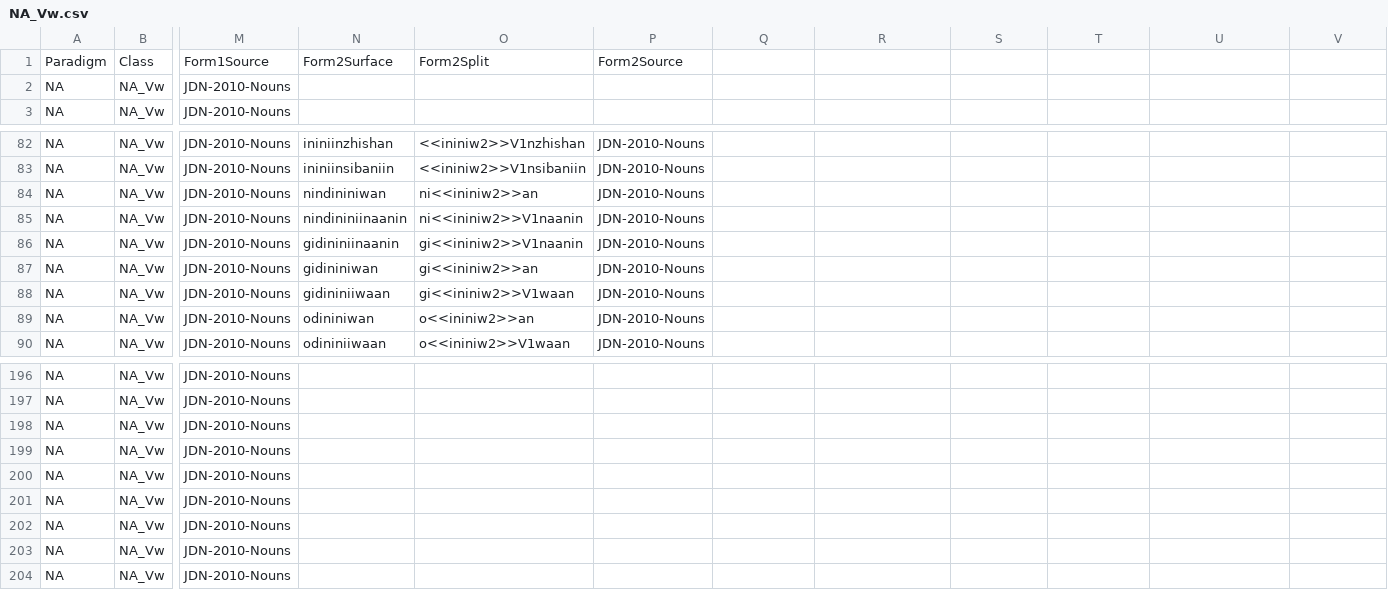
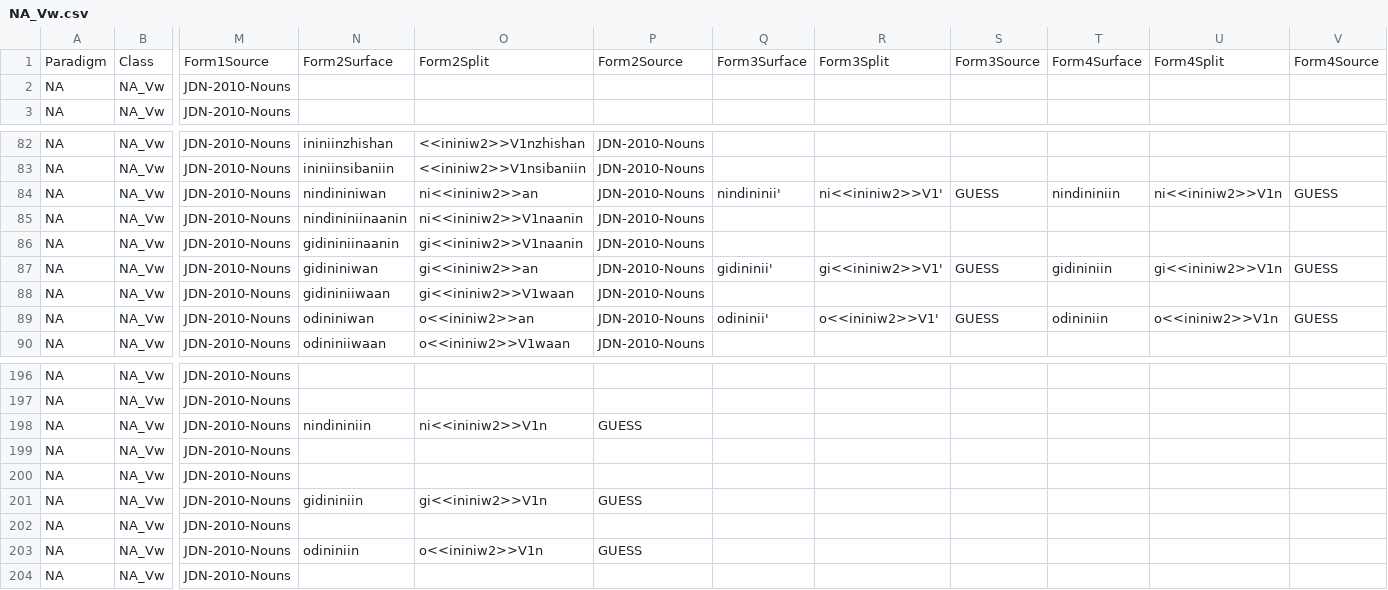
Before and after one commit to ELF-Lab/OjibweMorph, a CSV file: NounSpreadsheets/NA_Vw.csv, drawn as a sheet; only a part is shown, gaps mark what is left out; the diff covers the shown part only; the diff names each change by its address in the sheet, - before the commit and + after, or states it on an @@ line.

Commit message:
Add other Vw forms
Fixes #95

```diff
--- a/NounSpreadsheets/NA_Vw.csv
+++ b/NounSpreadsheets/NA_Vw.csv
-Q1: (empty)
+Q1: Form3Surface
-R1: (empty)
+R1: Form3Split
-S1: (empty)
+S1: Form3Source
-T1: (empty)
+T1: Form4Surface
-U1: (empty)
+U1: Form4Split
-V1: (empty)
+V1: Form4Source
-Q84: (empty)
+Q84: nindininii'
-R84: (empty)
+R84: ni<<ininiw2>>V1'
-S84: (empty)
+S84: GUESS
-T84: (empty)
+T84: nindininiin
-U84: (empty)
+U84: ni<<ininiw2>>V1n
-V84: (empty)
+V84: GUESS
-Q87: (empty)
+Q87: gidininii'
-R87: (empty)
+R87: gi<<ininiw2>>V1'
-S87: (empty)
+S87: GUESS
-T87: (empty)
+T87: gidininiin
-U87: (empty)
+U87: gi<<ininiw2>>V1n
-V87: (empty)
+V87: GUESS
-Q89: (empty)
+Q89: odininii'
-R89: (empty)
+R89: o<<ininiw2>>V1'
-S89: (empty)
+S89: GUESS
-T89: (empty)
+T89: odininiin
-U89: (empty)
+U89: o<<ininiw2>>V1n
-V89: (empty)
+V89: GUESS
-N198: (empty)
+N198: nindininiin
-O198: (empty)
+O198: ni<<ininiw2>>V1n
-P198: (empty)
+P198: GUESS
-N201: (empty)
+N201: gidininiin
-O201: (empty)
+O201: gi<<ininiw2>>V1n
-P201: (empty)
+P201: GUESS
-N203: (empty)
+N203: odininiin
-O203: (empty)
+O203: o<<ininiw2>>V1n
-P203: (empty)
+P203: GUESS
```
Also changed, not shown: 18 edited cells elsewhere in this file, 3 other files.
